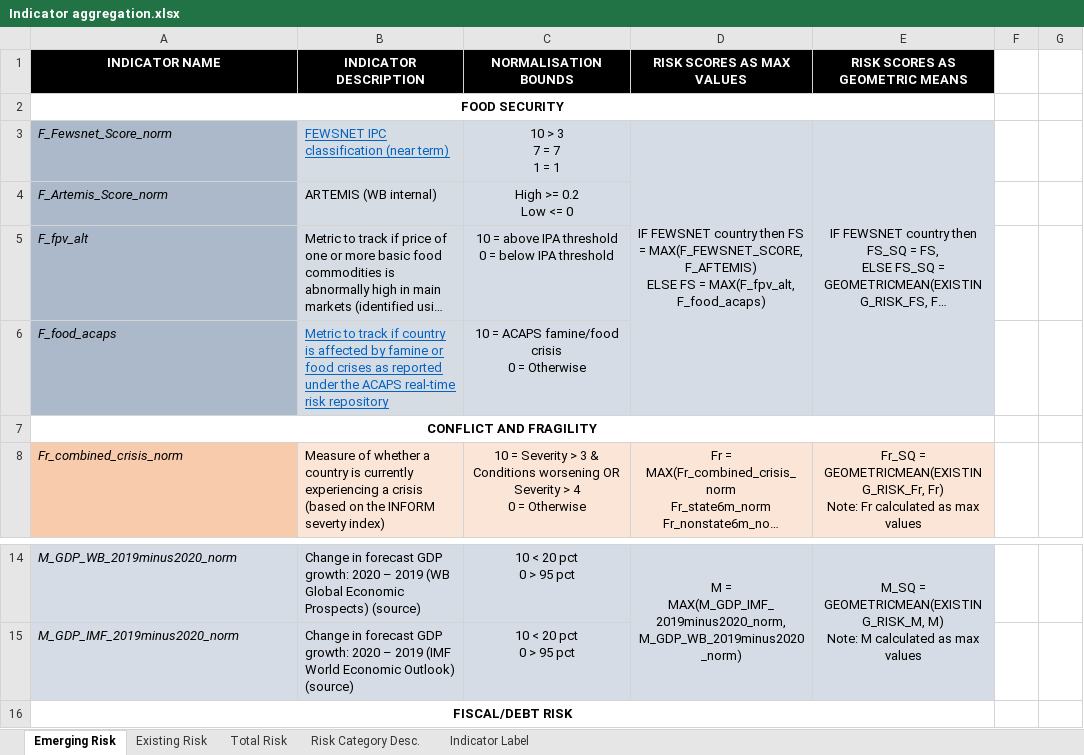
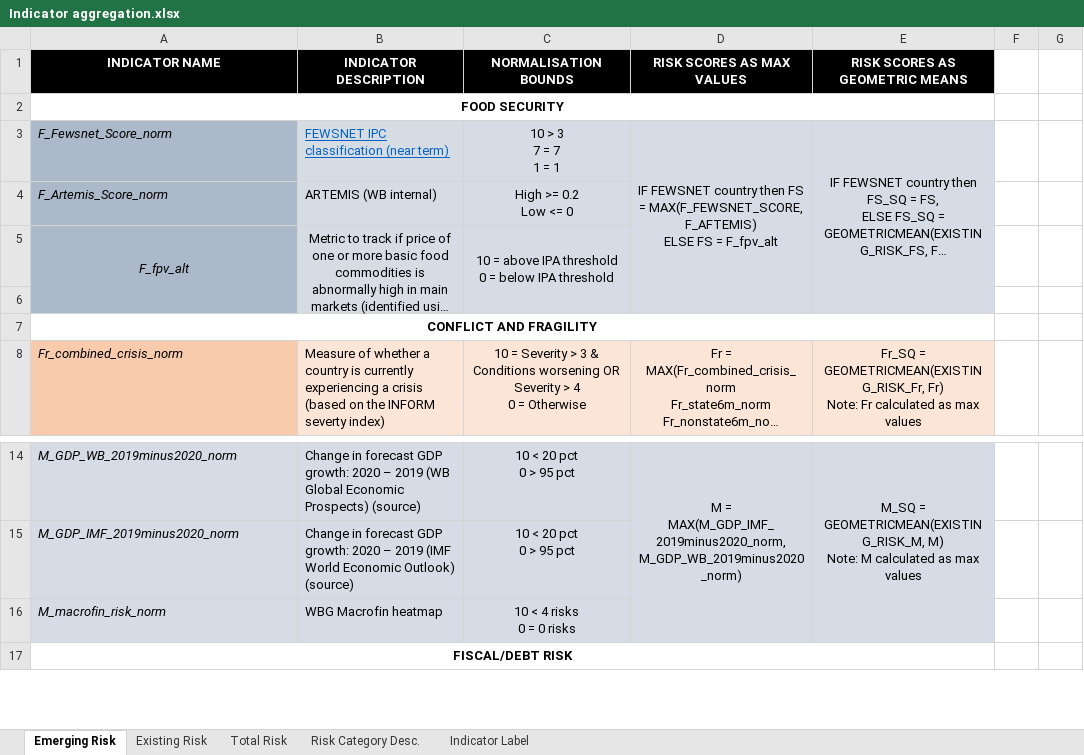
Before and after one commit to ljonestz/compoundriskdata, an Excel workbook: Annotation and Data Architecture/Indicator aggregation.xlsx, sheet Emerging Risk, drawn as a sheet; only a part is shown, gaps mark what is left out; long unchanged cells end in …; values as stored, in another font and other column widths than the file's, no borders; ↵ is a line break in a cell; the diff names each change by its address in the sheet, - before the commit and + after, or states it on an @@ line.

Commit message:
Adding another debt indicator (D_CPIA.scores_norm)
Changing FPV indicator to WB database (rather than an external one)

Adding a macro indicator based on WB database (M_macrofin_risk_norm)

```diff
--- a/Annotation and Data Architecture/Indicator aggregation.xlsx (sheet Emerging Risk)
+++ b/Annotation and Data Architecture/Indicator aggregation.xlsx (sheet Emerging Risk)
-D3 (RISK SCORES AS MAX VALUES): …FS = MAX(F_fpv_alt, F_food_acaps)
+D3 (RISK SCORES AS MAX VALUES): …FS = F_fpv_alt
-A5:B5 alignment: left
+A5:B5 alignment: center
+A5:A6 merged
+B5:B6 merged
+C5:C6 merged
-row 6: F_food_acaps | Metric to track if country is affected by famine or food crises as reported under the ACAPS real-time risk repository | 10 = ACAPS famine/food crisis ↵ 0 = Otherwise
+row 6: (empty)
+row 16: M_macrofin_risk_norm | WBG Macrofin heatmap | 10 < 4 risks ↵ 0 = 0 risks
```
Also changed, not shown: 25 other files.
